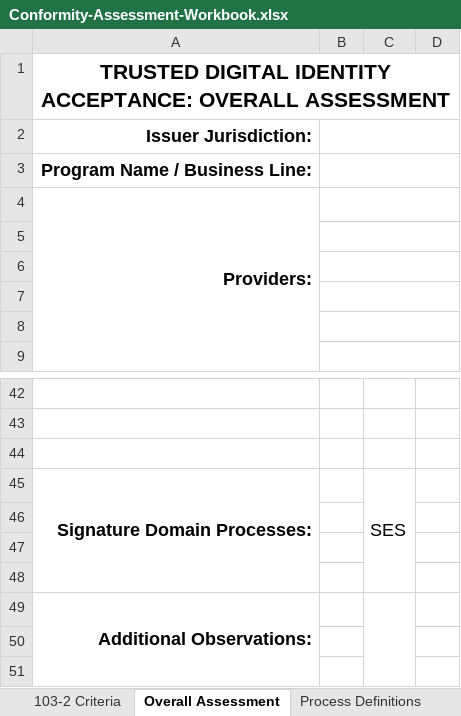
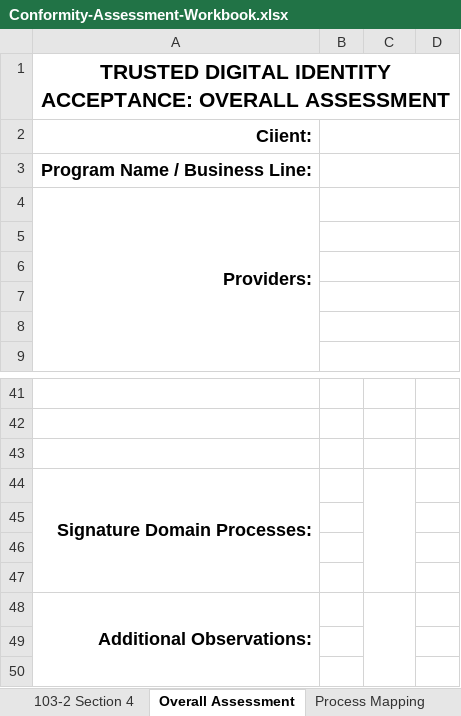
Before and after one commit to CIOSC/CAS-Digital-Trust, an Excel workbook: scheme/tools/Conformity-Assessment-Workbook.xlsx, sheet Overall Assessment, drawn as a sheet; only a part is shown, gaps mark what is left out; values as stored, in another font and other column widths than the file's, no borders; addresses are those after the commit; the diff covers the shown part only; the diff names each change by its address in the sheet, - before the commit and + after, or states it on an @@ line.

```diff
--- a/scheme/tools/Conformity-Assessment-Workbook.xlsx (sheet Overall Assessment)
+++ b/scheme/tools/Conformity-Assessment-Workbook.xlsx (sheet Overall Assessment)
-sheet tab: Process Definitions
+sheet tab: 103-2 Section 4
-A2: Issuer Jurisdiction:
+A2: Ciient:
-C44: SES
+C44: (empty)
```
Also changed, not shown: 1 added row, 2 removed rows and 7 edited cells elsewhere in this sheet, sheet 103-1 Section 8, sheet 103-1 Sections 4 to 7, sheet Process Mapping, sheet 103-1 Sections 1 to 3, sheet FATF, sheet Instructions, other sheet tabs, 2 other files.
